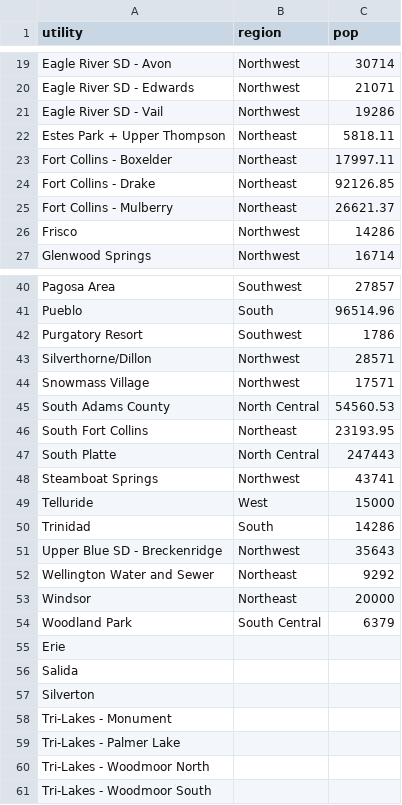
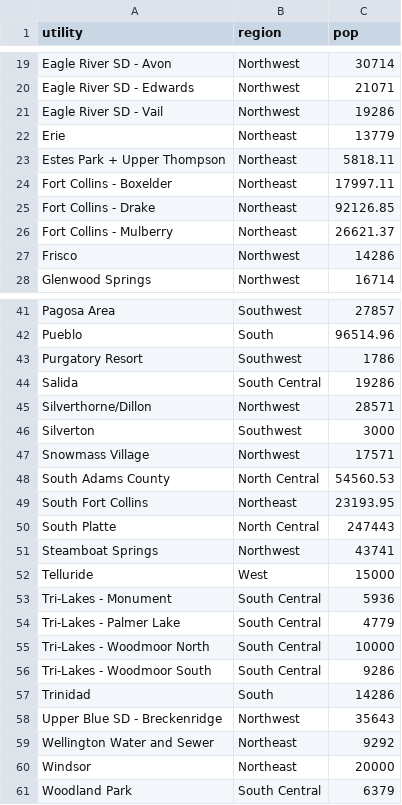
Before and after one commit to CSPH-COVID/co_ww_analysis, a CSV file: input/geo_link.csv, drawn as a sheet; only a part is shown, gaps mark what is left out; removed rows and columns are numbered as before the commit, all else as after; the diff names each change by its address in the sheet, - before the commit and + after, or states it on an @@ line.

Commit message:
update geo_link with populations

```diff
--- a/input/geo_link.csv
+++ b/input/geo_link.csv
+row 22: Erie | Northeast | 13779
+row 44: Salida | South Central | 19286
+row 46: Silverton | Southwest | 3000
+row 53: Tri-Lakes - Monument | South Central | 5936
+row 54: Tri-Lakes - Palmer Lake | South Central | 4779
+row 55: Tri-Lakes - Woodmoor North | South Central | 10000
+row 56: Tri-Lakes - Woodmoor South | South Central | 9286
-row 55: Erie
-row 56: Salida
-row 57: Silverton
-row 58: Tri-Lakes - Monument
-row 59: Tri-Lakes - Palmer Lake
-row 60: Tri-Lakes - Woodmoor North
-row 61: Tri-Lakes - Woodmoor South
```
Also changed, not shown: 1 other file.
